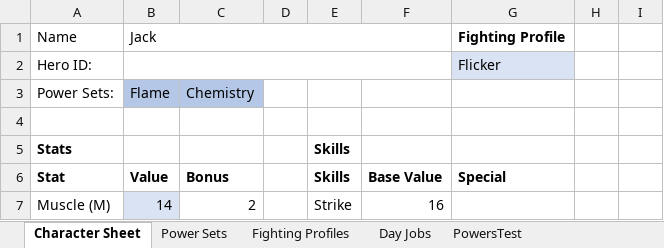
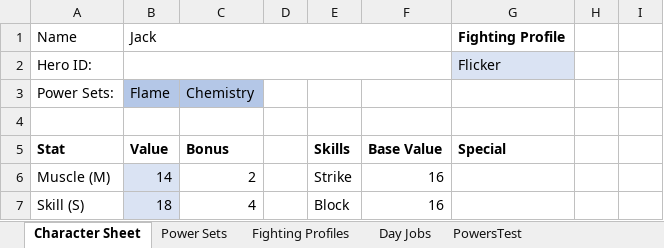
Before and after one commit to cmagoun/Runebearer, an Excel workbook: SupersNew/characters/Jack.xlsx, sheet Character Sheet, drawn as a sheet; only a part is shown; the shorter side is filled out with more unchanged rows; values as stored, in another font and other column widths than the file's, no borders; the diff names each change by its address in the sheet, - before the commit and + after, or states it on an @@ line.

```diff
--- a/SupersNew/characters/Jack.xlsx (sheet Character Sheet)
+++ b/SupersNew/characters/Jack.xlsx (sheet Character Sheet)
-row 5: Stats |  |  |  | Skills
```
Also changed, not shown: formulas that keep their value, SupersNew/characters/Banshee.xlsx, 5 other files.
